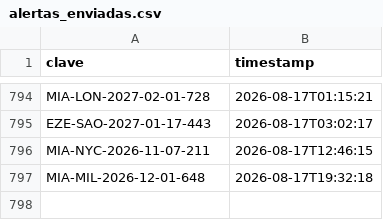
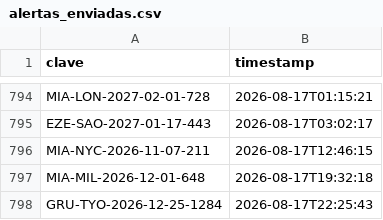
Before and after one commit to Felipebarv25/app-vuelos, a CSV file: datos/alertas_enviadas.csv, drawn as a sheet; only a part is shown, gaps mark what is left out.

```diff
--- a/datos/alertas_enviadas.csv
+++ b/datos/alertas_enviadas.csv
@@ -797 +797,2 @@ MIA-NYC-2026-11-07-211,2026-08-17T12:46:15
 MIA-MIL-2026-12-01-648,2026-08-17T19:32:18
+GRU-TYO-2026-12-25-1284,2026-08-17T22:25:43
```
Also changed, not shown: 3 other files.
